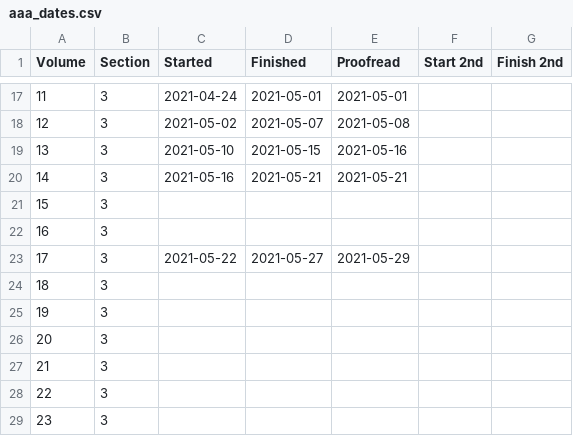
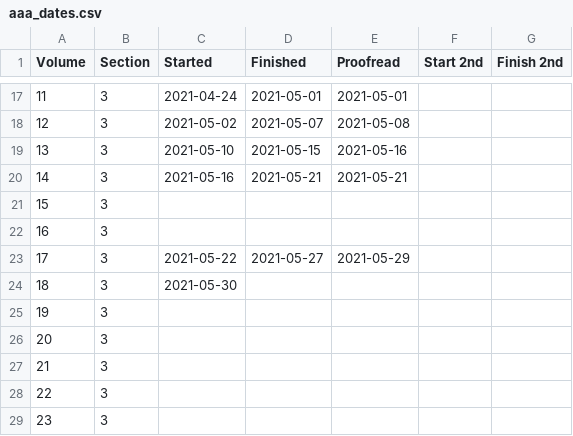
Before and after one commit to JimFowler/books, a CSV file: Books20/Data/AAA/aaa_dates.csv, drawn as a sheet; only a part is shown, gaps mark what is left out.

Commit message:
Missed aaa_dates.csv in the last commit for started AAA 18
 On branch master

 Changes to be committed:
	modified:   Books20/Data/AAA/aaa_dates.csv

```diff
--- a/Books20/Data/AAA/aaa_dates.csv
+++ b/Books20/Data/AAA/aaa_dates.csv
@@ -23,3 +23,3 @@ Volume, Section, Started,    Finished, Proofread, Start 2nd, Finish 2nd
  17,      3,    2021-05-22, 2021-05-27, 2021-05-29, ,
- 18,      3,    , , , ,
+ 18,      3,    2021-05-30, , , ,
  19,      3,    , , , ,
```
